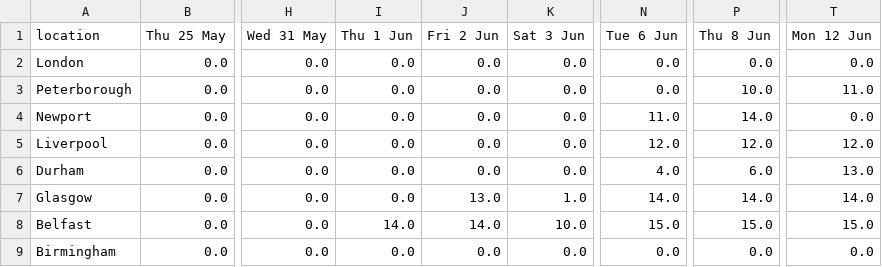
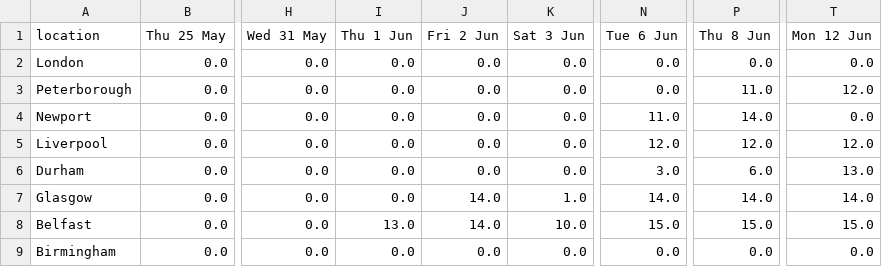
Before and after one commit to mshodge/youshallnotpassport, a CSV file: data/premium_appointments_cal.csv, drawn as a sheet; only a part is shown, gaps mark what is left out; the diff names each change by its address in the sheet, - before the commit and + after, or states it on an @@ line.

Commit message:
updating premium appointment cal data

```diff
--- a/data/premium_appointments_cal.csv
+++ b/data/premium_appointments_cal.csv
-P3 (Thu 8 Jun): 10.0
+P3 (Thu 8 Jun): 11.0
-T3 (Mon 12 Jun): 11.0
+T3 (Mon 12 Jun): 12.0
-N6 (Tue 6 Jun): 4.0
+N6 (Tue 6 Jun): 3.0
-J7 (Fri 2 Jun): 13.0
+J7 (Fri 2 Jun): 14.0
-I8 (Thu 1 Jun): 14.0
+I8 (Thu 1 Jun): 13.0
```
